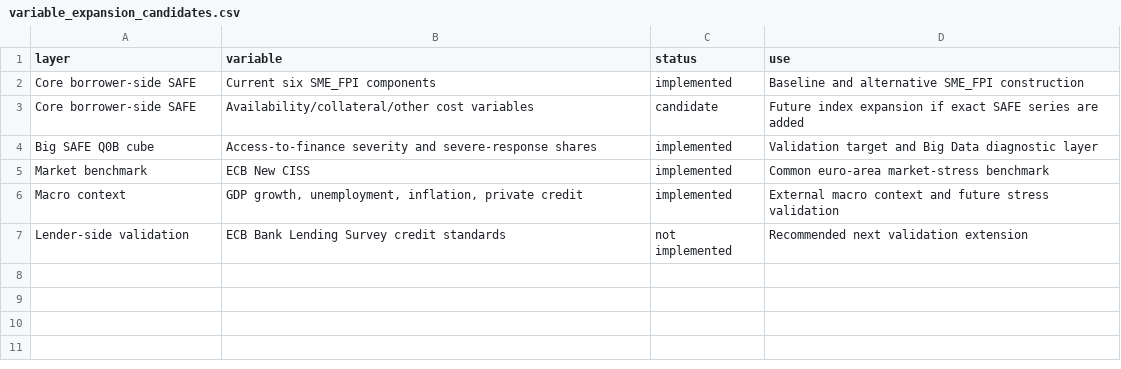
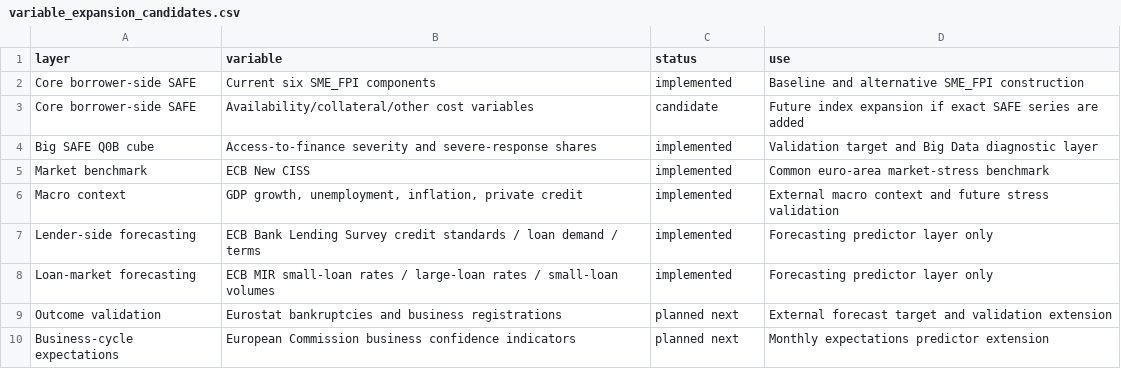
Before and after one commit to YoungJun0814/SME-Financing-Pain-Index, a CSV file: data/processed/variable_expansion_candidates.csv, drawn as a sheet; removed rows and columns are numbered as before the commit, all else as after; the diff names each change by its address in the sheet, - before the commit and + after, or states it on an @@ line.

Commit message:
Add decision dashboard and forecast model suite

```diff
--- a/data/processed/variable_expansion_candidates.csv
+++ b/data/processed/variable_expansion_candidates.csv
-row 7: Lender-side validation | ECB Bank Lending Survey credit standards | not implemented | Recommended next validation extension
+row 7: Lender-side forecasting | ECB Bank Lending Survey credit standards / loan demand / terms | implemented | Forecasting predictor layer only
+row 8: Loan-market forecasting | ECB MIR small-loan rates / large-loan rates / small-loan volumes | implemented | Forecasting predictor layer only
+row 9: Outcome validation | Eurostat bankruptcies and business registrations | planned next | External forecast target and validation extension
+row 10: Business-cycle expectations | European Commission business confidence indicators | planned next | Monthly expectations predictor extension
```
Also changed, not shown: 32 other files.
